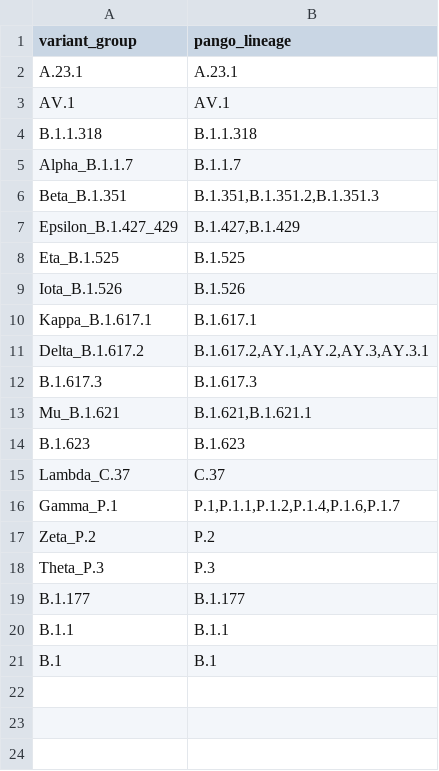
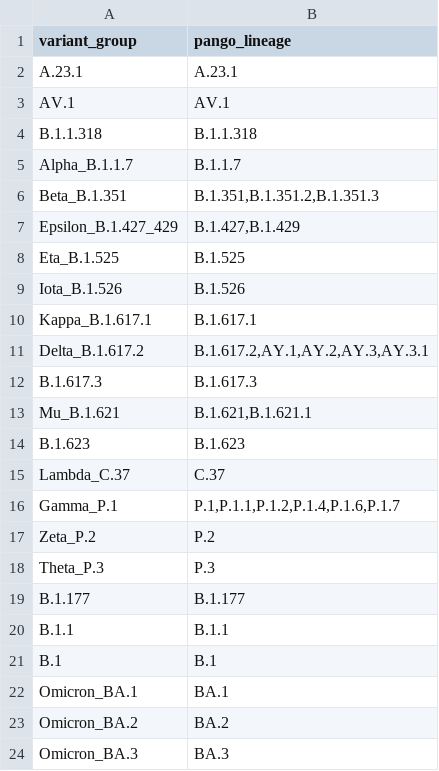
Before and after one commit to rvalieris/LCS, a TSV file: data/variant_groups.tsv, drawn as a sheet; the diff names each change by its address in the sheet, - before the commit and + after, or states it on an @@ line.

Commit message:
add omicron pre-built markers

```diff
--- a/data/variant_groups.tsv
+++ b/data/variant_groups.tsv
+row 22: Omicron_BA.1 | BA.1
+row 23: Omicron_BA.2 | BA.2
+row 24: Omicron_BA.3 | BA.3
```
Also changed, not shown: 6 other files.
